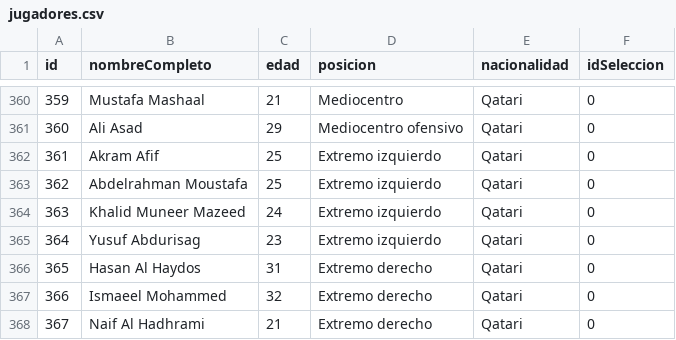
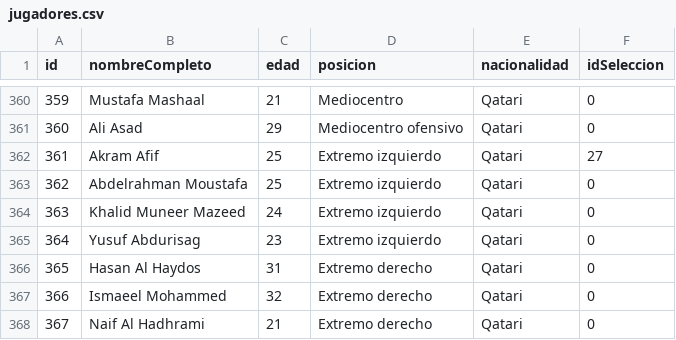
Before and after one commit to JpCortezF/Projects_ABM, a CSV file: eclipse_tp3_v5/tp3_windows/jugadores.csv, drawn as a sheet; only a part is shown, gaps mark what is left out.

```diff
--- a/eclipse_tp3_v5/tp3_windows/jugadores.csv
+++ b/eclipse_tp3_v5/tp3_windows/jugadores.csv
@@ -361,3 +361,3 @@ id,nombreCompleto,edad,posicion,nacionalidad,idSeleccion
 360,Ali Asad,29,Mediocentro ofensivo,Qatari,0
-361,Akram Afif,25,Extremo izquierdo,Qatari,0
+361,Akram Afif,25,Extremo izquierdo,Qatari,27
 362,Abdelrahman Moustafa,25,Extremo izquierdo,Qatari,0
```
Also changed, not shown: eclipse_tp3_v5/tp3_windows/selecciones.csv, 3 other files.
